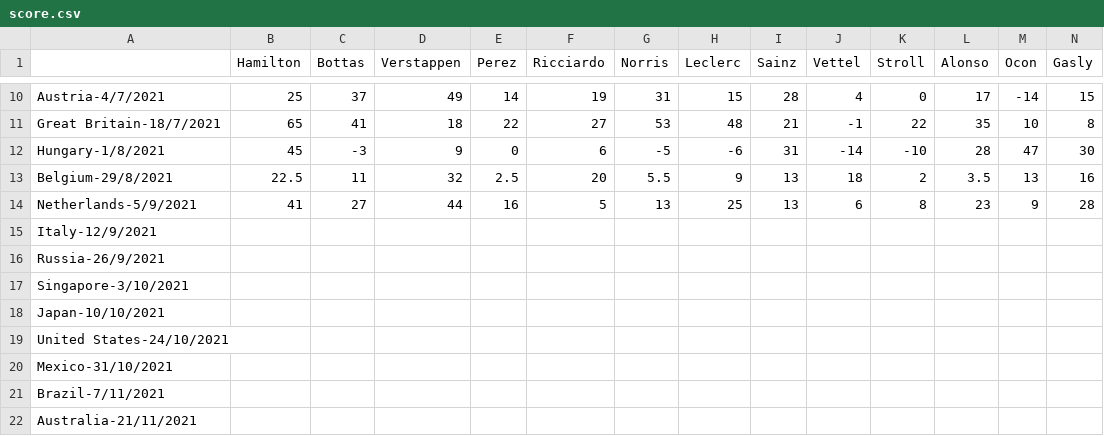
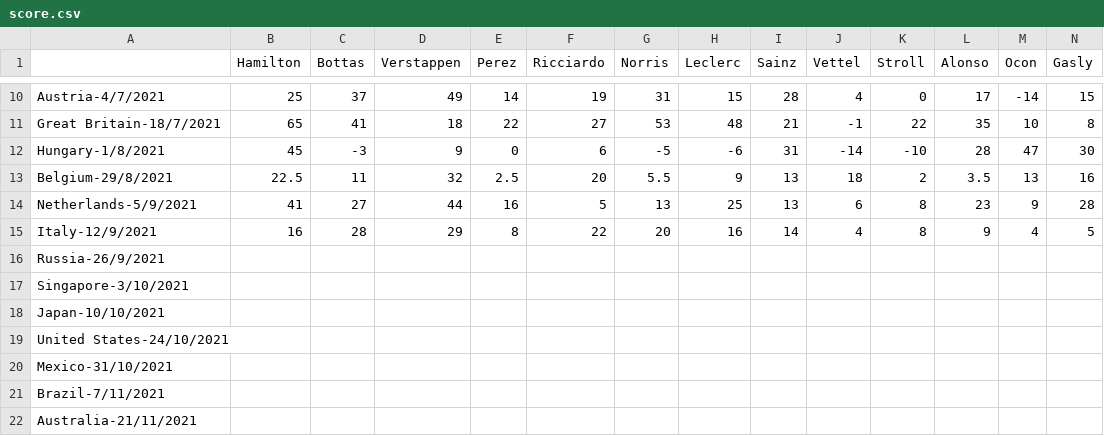
Before and after one commit to Erro48/IFantastici4, a CSV file: data/score.csv, drawn as a sheet; only a part is shown, gaps mark what is left out; removed rows and columns are numbered as before the commit, all else as after; rows hold the shown columns only; the diff names each change by its address in the sheet, - before the commit and + after, or states it on an @@ line.

Commit message:
Fixed teams_score saving problem; there is a problem with the creation of the home page graphs

```diff
--- a/data/score.csv
+++ b/data/score.csv
-row 15: Italy-12/9/2021
+row 15: Italy-12/9/2021 | 16 | 28 | 29 | 8 | 22 | 20 | 16 | 14 | 4 | 8 | 9 | 4 | 5
```
Also changed, not shown: data/mod_score.csv, data/teams_score.csv, 4 other files.
